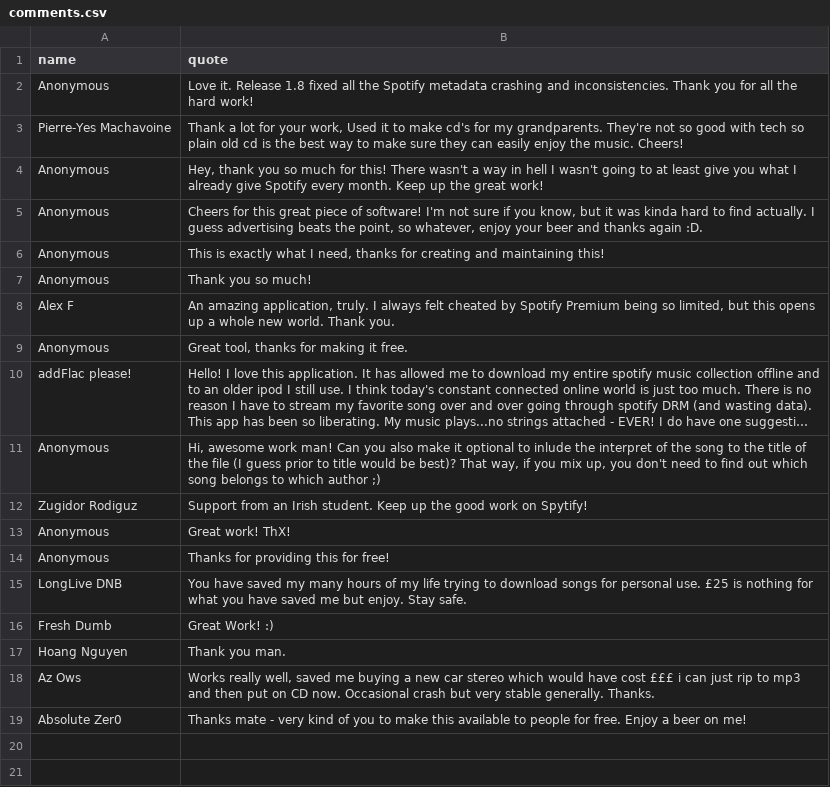
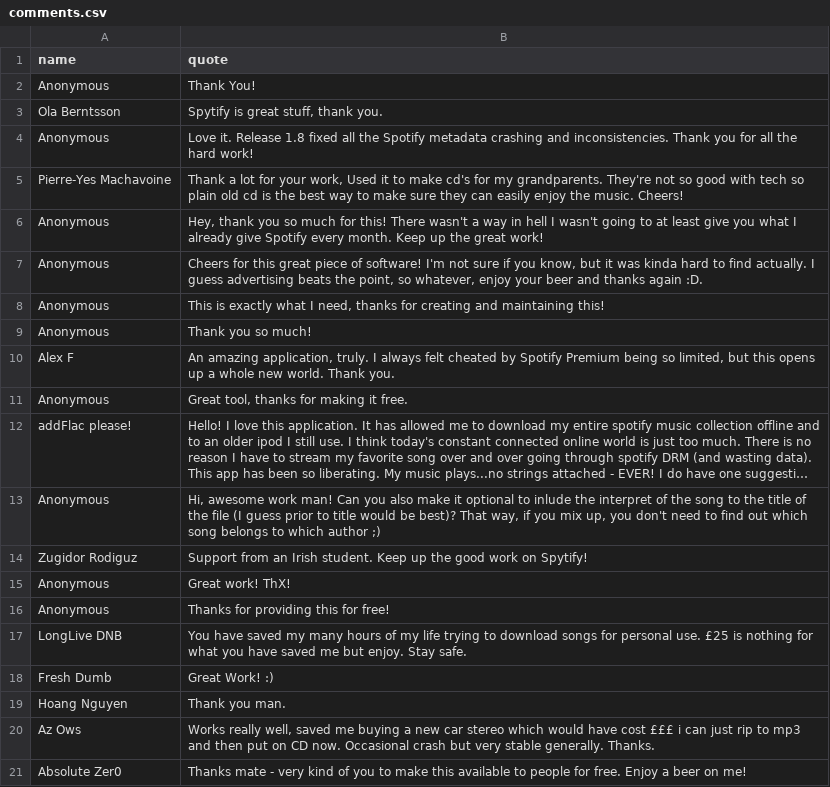
Before and after one commit to jwallet/spy-spotify, a CSV file: _data/comments.csv, drawn as a sheet; long unchanged cells end in ….

```diff
--- a/_data/comments.csv
+++ b/_data/comments.csv
@@ -1,2 +1,4 @@
 name,quote
+"Anonymous","Thank You!"
+"Ola Berntsson","Spytify is great stuff, thank you."
 "Anonymous","Love it. Release 1.8 fixed all the Spotify metadata crashing and inconsistencies. Thank you for all the hard work!"
```
Also changed, not shown: _data/donors.csv, 3 other files.
